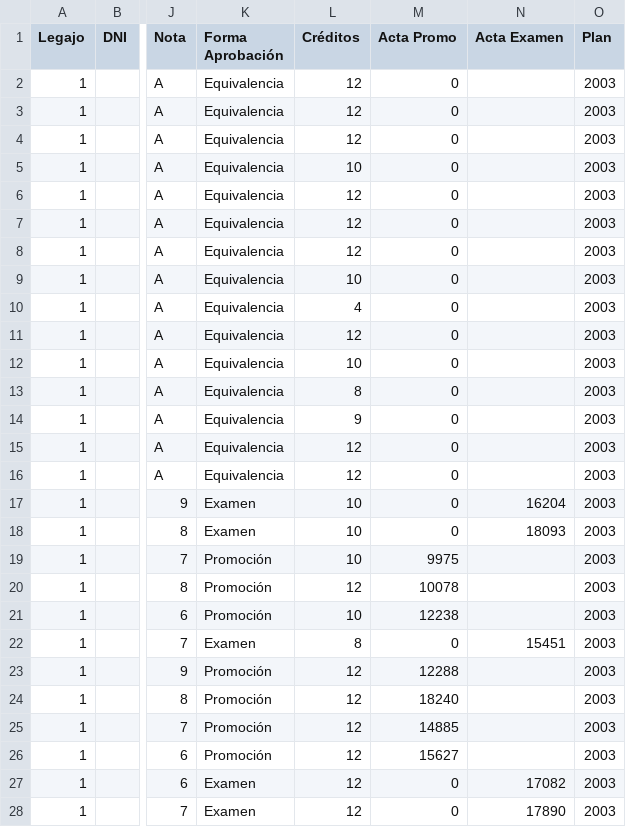
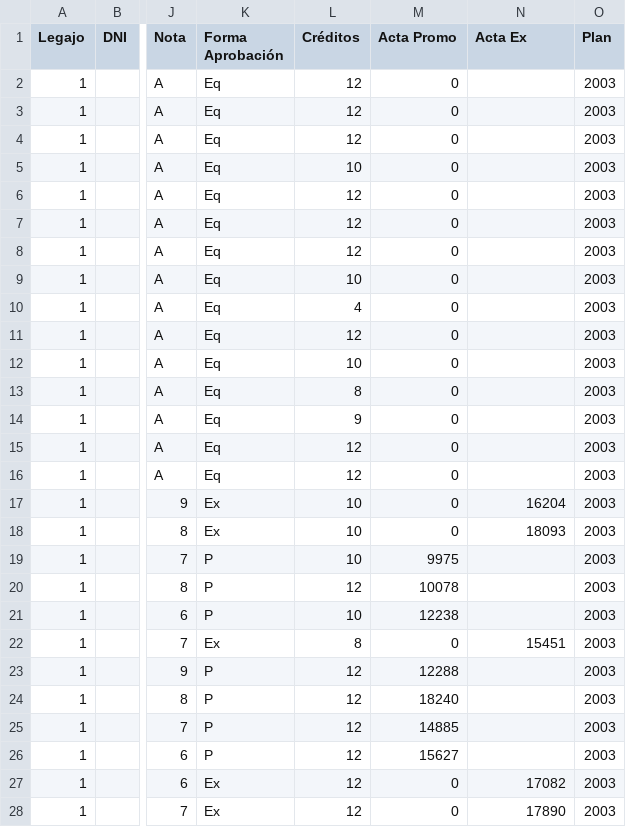
Before and after one commit to nachoyegro/seguimiento-academico, a CSV file: alumnos/docs/alumnos_guarani.csv, drawn as a sheet; only a part is shown, gaps mark what is left out; the diff covers the shown part only; the diff names each change by its address in the sheet, - before the commit and + after, or states it on an @@ line.

Commit message:
Estandarizacion de forma aprobacion

```diff
--- a/alumnos/docs/alumnos_guarani.csv
+++ b/alumnos/docs/alumnos_guarani.csv
-N1: Acta Examen
+N1: Acta Ex
-K2:K16 (Forma Aprobación): Equivalencia
+K2:K16 (Forma Aprobación): Eq
-K17:K18 (Forma Aprobación): Examen
+K17:K18 (Forma Aprobación): Ex
-K19:K21 (Forma Aprobación): Promoción
+K19:K21 (Forma Aprobación): P
-K22 (Forma Aprobación): Examen
+K22 (Forma Aprobación): Ex
-K23:K26 (Forma Aprobación): Promoción
+K23:K26 (Forma Aprobación): P
-K27:K28 (Forma Aprobación): Examen
+K27:K28 (Forma Aprobación): Ex
```
Also changed, not shown: 127 edited cells elsewhere in this file, 1 other file.
